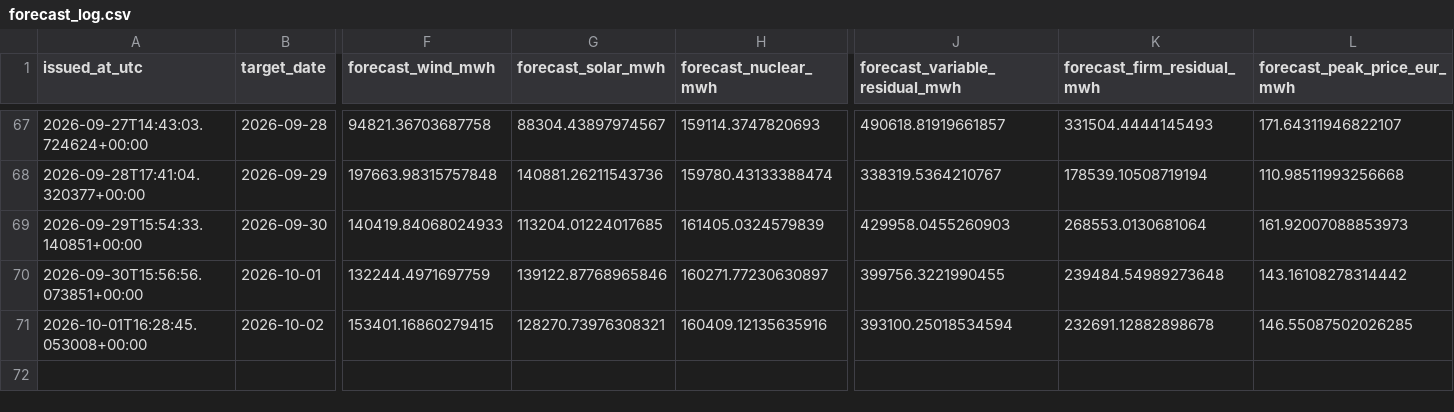
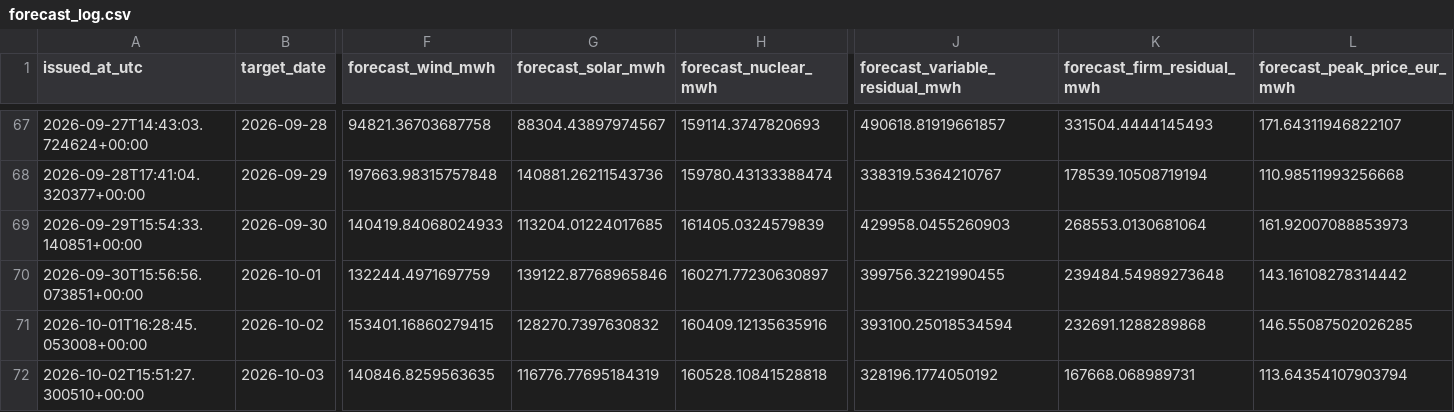
Before and after one commit to Evanssdas/Spain-Market-Platform, a CSV file: logs/forecast_log.csv, drawn as a sheet; only a part is shown, gaps mark what is left out; rows hold the shown columns only; the diff names each change by its address in the sheet, - before the commit and + after, or states it on an @@ line.

```diff
--- a/logs/forecast_log.csv
+++ b/logs/forecast_log.csv
-G71 (forecast_solar_mwh): 128270.73976308321
+G71 (forecast_solar_mwh): 128270.7397630832
-K71 (forecast_firm_residual_mwh): 232691.12882898678
+K71 (forecast_firm_residual_mwh): 232691.1288289868
+row 72: 2026-10-02T15:51:27.300510+00:00 | 2026-10-03 | 140846.8259563635 | 116776.77695184319 | 160528.10841528818 | 328196.1774050192 | 167668.068989731 | 113.64354107903794
```
Also changed, not shown: data/processed/prices_daily.csv, 4 other files.
